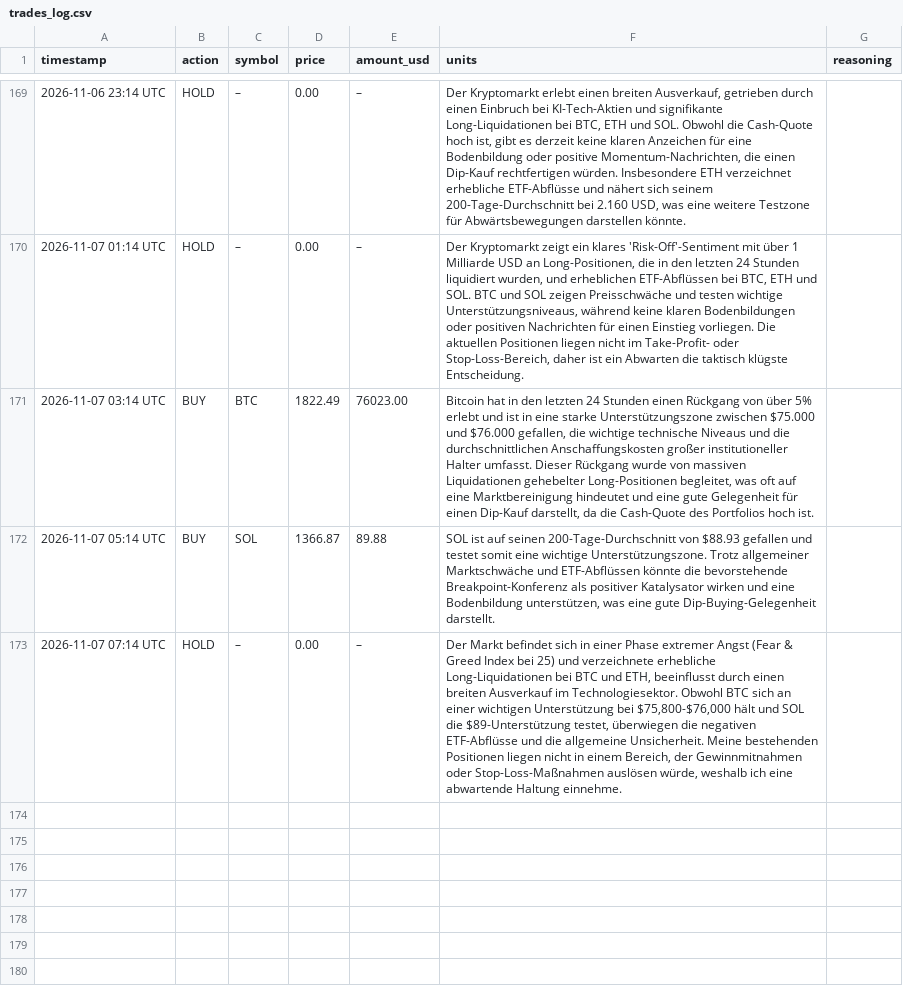
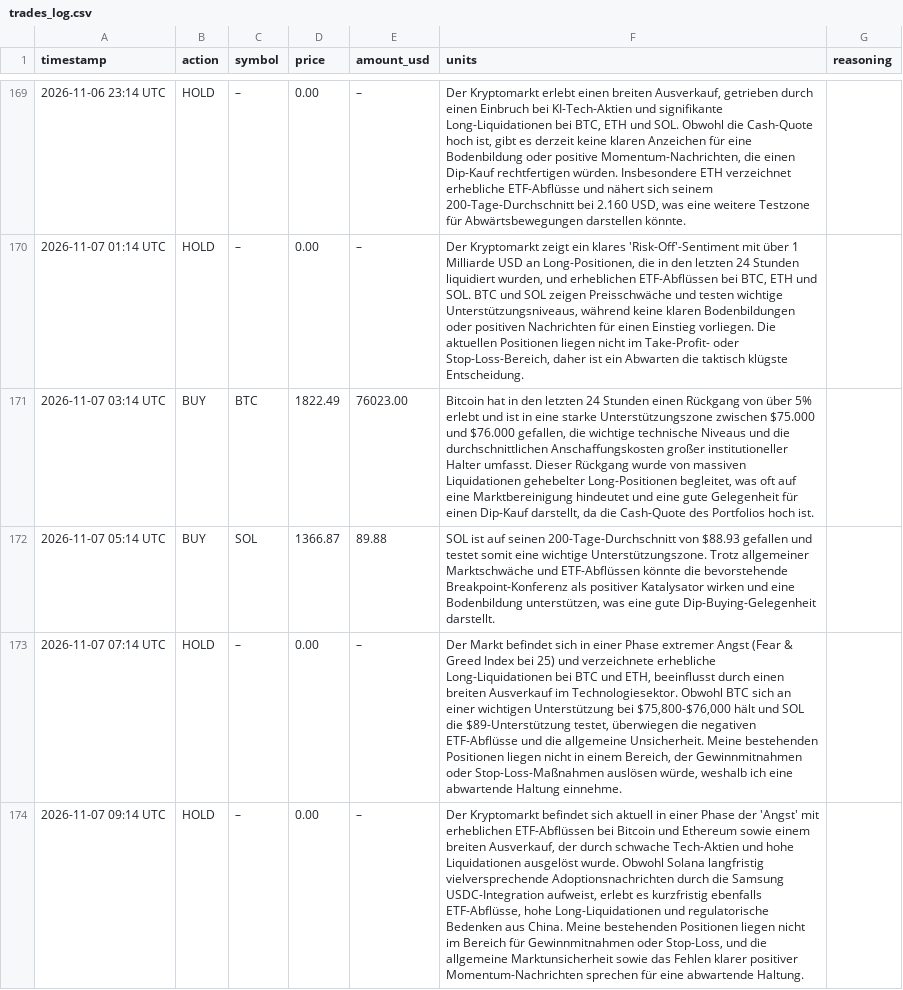
Before and after one commit to hrsnr/crypto_bot, a CSV file: trades_log.csv, drawn as a sheet; only a part is shown, gaps mark what is left out; the diff names each change by its address in the sheet, - before the commit and + after, or states it on an @@ line.

```diff
--- a/trades_log.csv
+++ b/trades_log.csv
+row 174: 2026-11-07 09:14 UTC | HOLD | – | 0.00 | – | Der Kryptomarkt befindet sich aktuell in einer Phase der 'Angst' mit erheblichen ETF-Abflüssen bei Bitcoin und Ethereum sowie einem breiten Ausverkauf, der durch schwache Tech-Aktien und hohe Liquidationen ausgelöst wurde. Obwohl Solana langfristig vielversprechende Adoptionsnachrichten durch die Samsung USDC-Integration aufweist, erlebt es kurzfristig ebenfalls ETF-Abflüsse, hohe Long-Liquidationen und regulatorische Bedenken aus China. Meine bestehenden Positionen liegen nicht im Bereich für Gewinnmitnahmen oder Stop-Loss, und die allgemeine Marktunsicherheit sowie das Fehlen klarer positiver Momentum-Nachrichten sprechen für eine abwartende Haltung.
```
Also changed, not shown: portfolio_history.csv.
